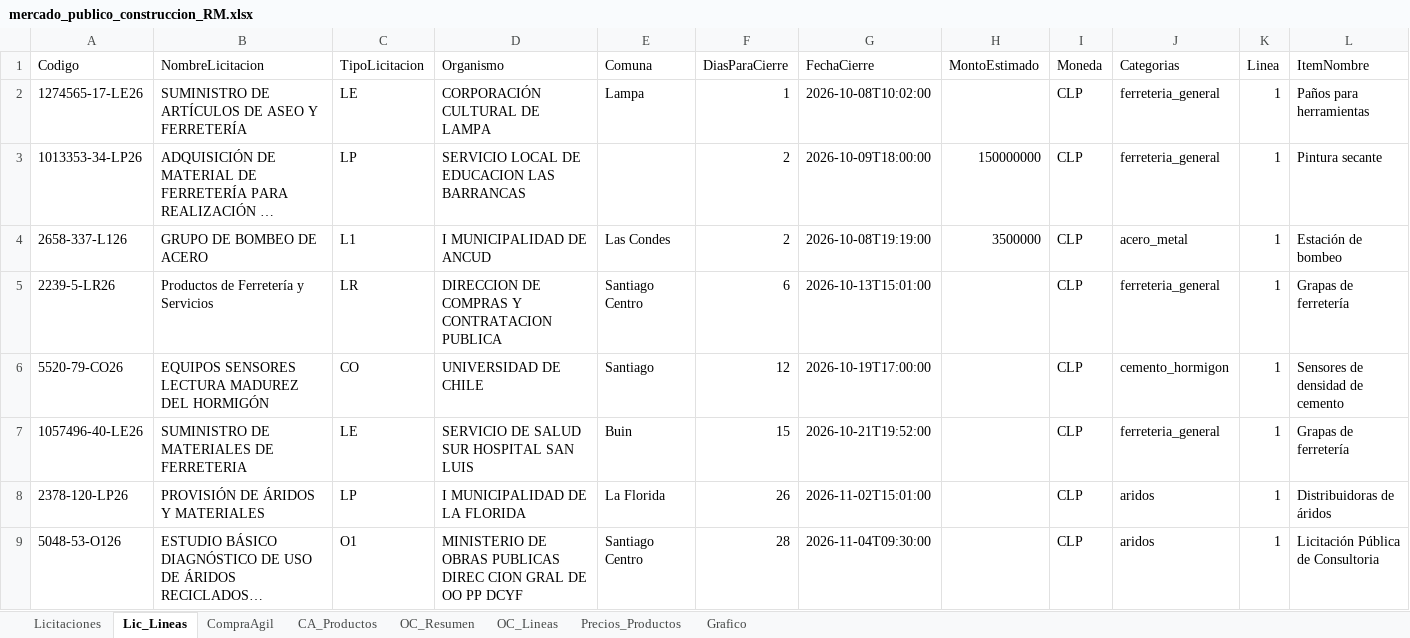
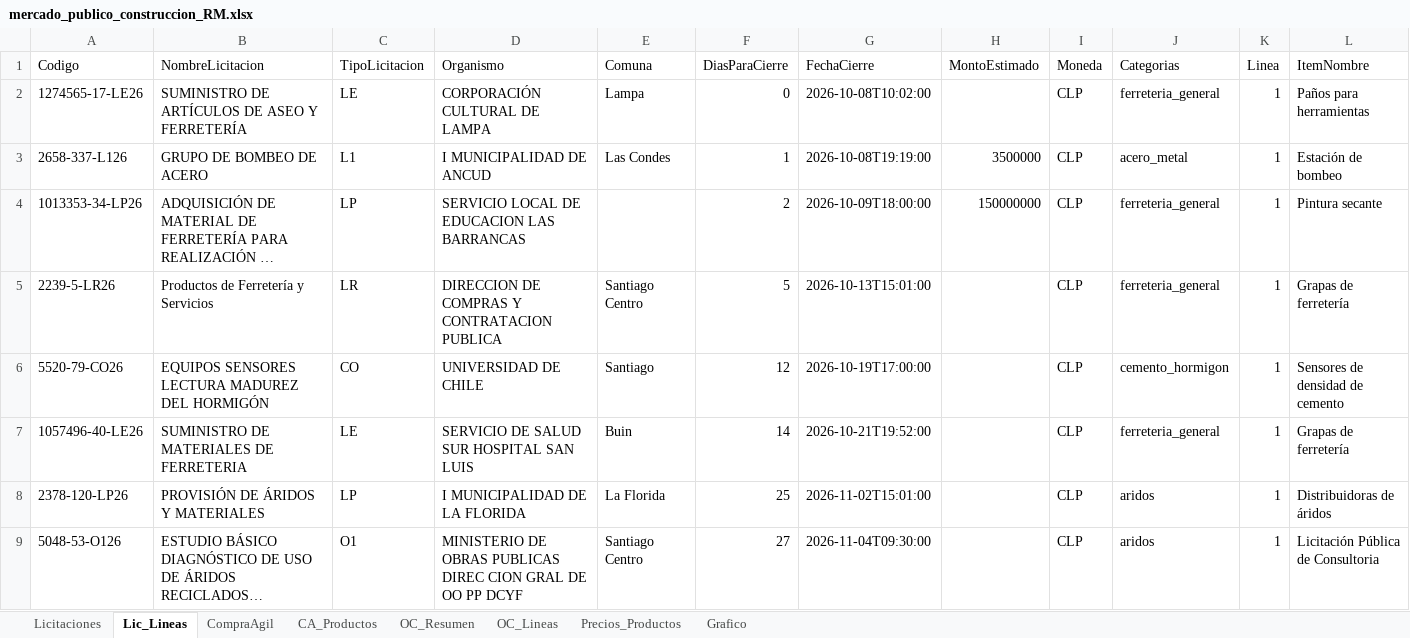
Before and after one commit to tchavarri/monitor-mercado-publico, an Excel workbook: docs/mercado_publico_construccion_RM.xlsx, sheet Lic_Lineas, drawn as a sheet; only a part is shown; long unchanged cells end in …; values as stored, in another font and other column widths than the file's, no borders; removed rows and columns are numbered as before the commit, all else as after; rows hold the shown columns only; the diff names each change by its address in the sheet, - before the commit and + after, or states it on an @@ line.

```diff
--- a/docs/mercado_publico_construccion_RM.xlsx (sheet Lic_Lineas)
+++ b/docs/mercado_publico_construccion_RM.xlsx (sheet Lic_Lineas)
-F2 (DiasParaCierre): 1
+F2 (DiasParaCierre): 0
+row 3: 2658-337-L126 | GRUPO DE BOMBEO DE ACERO | L1 | I MUNICIPALIDAD DE ANCUD | Las Condes | 1 | 2026-10-08T19:19:00 | 3500000 | CLP | acero_metal | 1 | Estación de bombeo
-row 4: 2658-337-L126 | GRUPO DE BOMBEO DE ACERO | L1 | I MUNICIPALIDAD DE ANCUD | Las Condes | 2 | 2026-10-08T19:19:00 | 3500000 | CLP | acero_metal | 1 | Estación de bombeo
-F5 (DiasParaCierre): 6
+F5 (DiasParaCierre): 5
-F7 (DiasParaCierre): 15
+F7 (DiasParaCierre): 14
-F8 (DiasParaCierre): 26
+F8 (DiasParaCierre): 25
-F9 (DiasParaCierre): 28
+F9 (DiasParaCierre): 27
```
Also changed, not shown: sheet OC_Lineas, sheet Precios_Productos, sheet OC_Resumen, sheet CA_Productos, sheet CompraAgil, sheet Licitaciones, charts or pictures, 3 other files.
